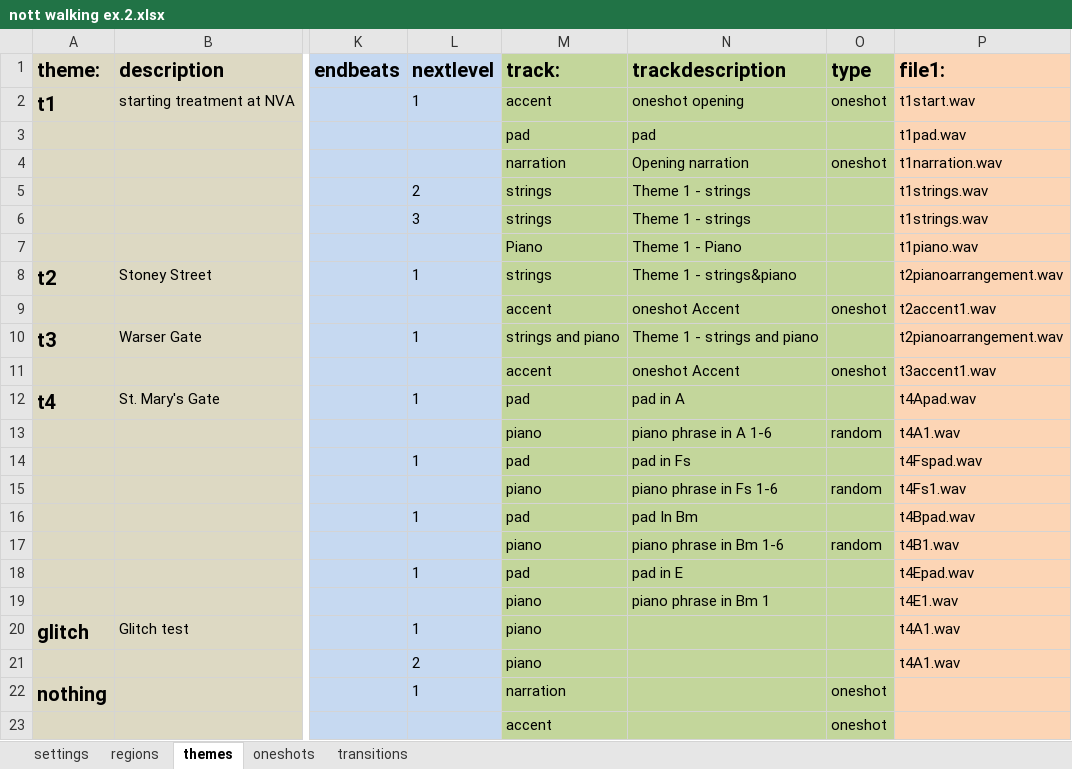
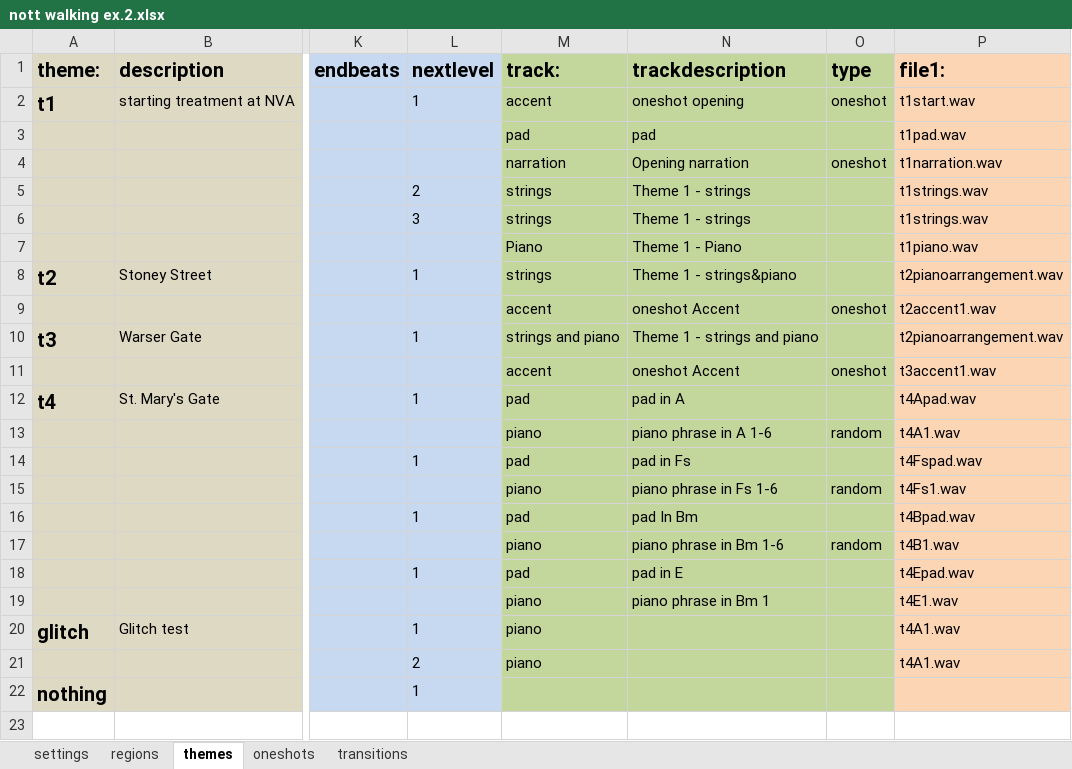
Before and after one commit to cgreenhalgh/daoauthor, an Excel workbook: data/nott walking ex.2.xlsx, sheet themes, drawn as a sheet; only a part is shown, gaps mark what is left out; values as stored, in another font and other column widths than the file's, no borders; rows hold the shown columns only; the diff names each change by its address in the sheet, - before the commit and + after, or states it on an @@ line.

Commit message:
support basic theme transitions (fade out)

```diff
--- a/data/nott walking ex.2.xlsx (sheet themes)
+++ b/data/nott walking ex.2.xlsx (sheet themes)
-M22: narration
+M22: (empty)
-O22: oneshot
+O22: (empty)
-row 23:  |  |  |  | accent |  | oneshot
```
Also changed, not shown: sheet transitions, 5 other files.
